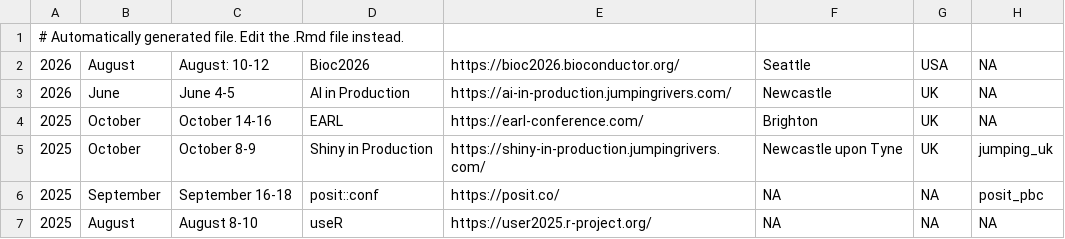
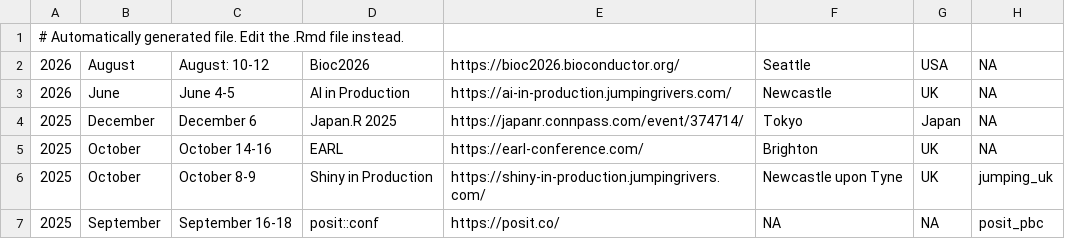
Before and after one commit to jumpingrivers/meetingsR, a CSV file: docs/events.csv, drawn as a sheet; only a part is shown; the shorter side is filled out with more unchanged rows.

```diff
--- a/docs/events.csv
+++ b/docs/events.csv
@@ -3,2 +3,3 @@
 2026,June,June 4-5,AI in Production,https://ai-in-production.jumpingrivers.com/,Newcastle,UK,NA
+2025,December,December 6,Japan.R 2025,https://japanr.connpass.com/event/374714/,Tokyo,Japan,NA
 2025,October,October 14-16,EARL,https://earl-conference.com/,Brighton,UK,NA
```
Also changed, not shown: 3 other files.
